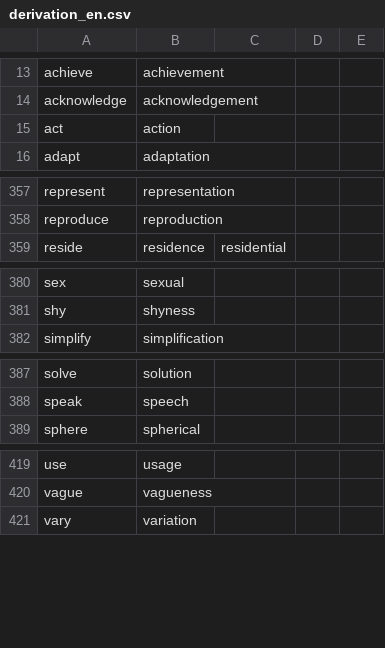
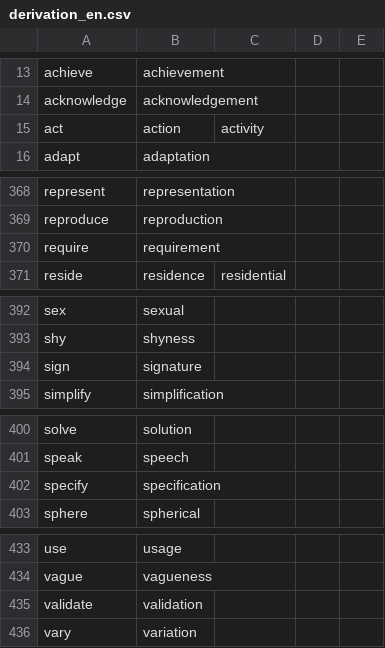
Before and after one commit to msg-systems/holmes-extractor, a CSV file: holmes_extractor/data/derivation_en.csv, drawn as a sheet; only a part is shown, gaps mark what is left out; the diff covers the shown part only.

```diff
--- a/holmes_extractor/data/derivation_en.csv
+++ b/holmes_extractor/data/derivation_en.csv
@@ -14,3 +14,3 @@ achieve,achievement
 acknowledge,acknowledgement
-act,action
+act,action,activity
 adapt,adaptation
@@ -358,2 +369,3 @@ represent,representation
 reproduce,reproduction
+require,requirement
 reside,residence,residential
@@ -381,2 +393,3 @@ sex,sexual
 shy,shyness
+sign,signature
 simplify,simplification
@@ -388,2 +401,3 @@ solve,solution
 speak,speech
+specify,specification
 sphere,spherical
@@ -420,2 +434,3 @@ use,usage
 vague,vagueness
+validate,validation
 vary,variation
```
Also changed, not shown: 11 added rows elsewhere in this file.
